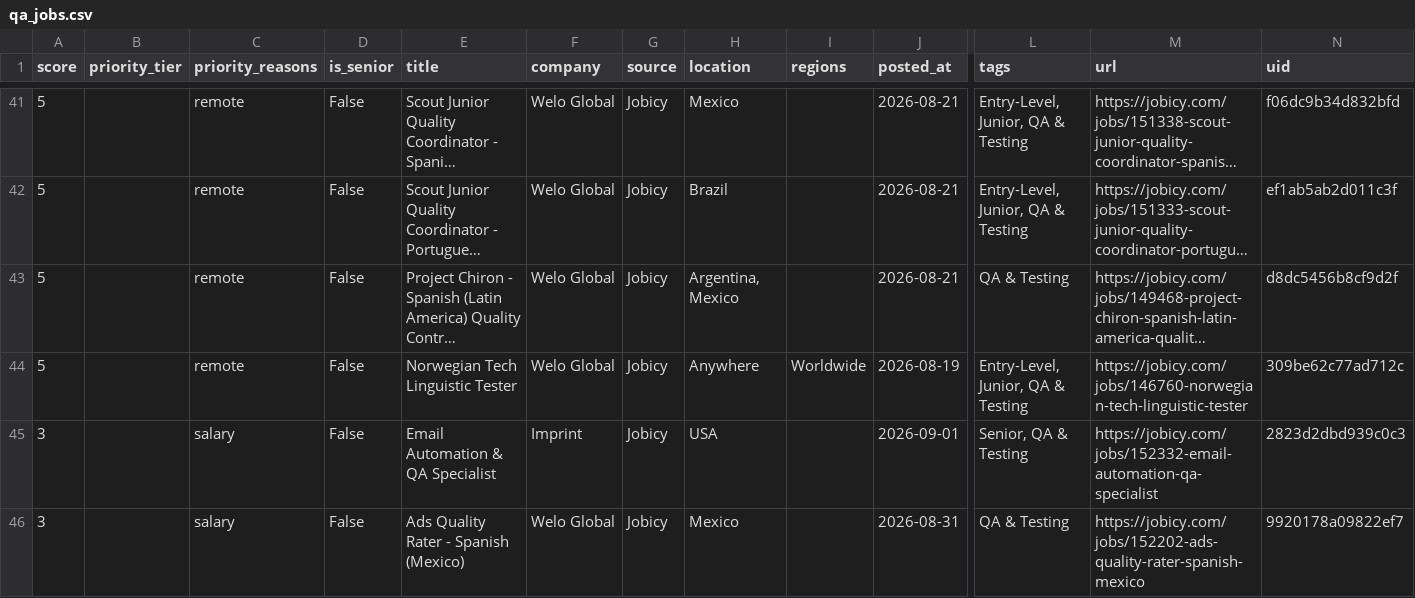
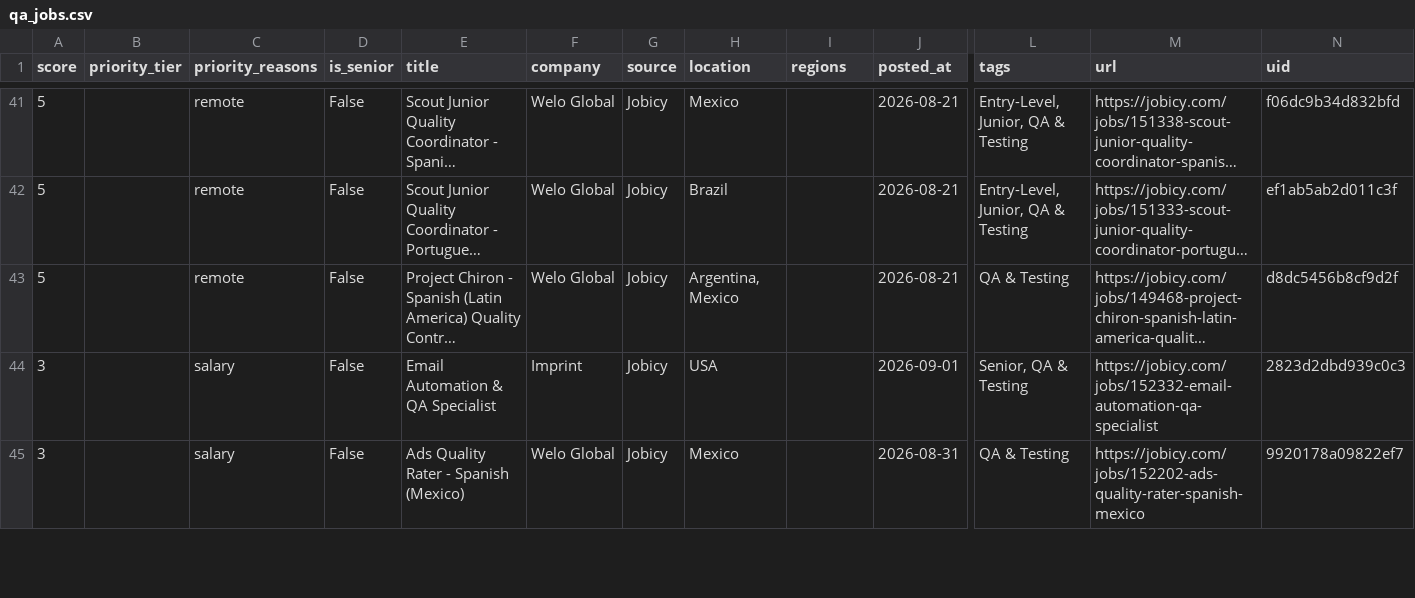
Before and after one commit to alif16syafri/job-scanner, a CSV file: output/qa_jobs.csv, drawn as a sheet; only a part is shown, gaps mark what is left out; long unchanged cells end in …; removed rows and columns are numbered as before the commit, all else as after; rows hold the shown columns only; the diff covers the shown part only; the diff names each change by its address in the sheet, - before the commit and + after, or states it on an @@ line.

```diff
--- a/output/qa_jobs.csv
+++ b/output/qa_jobs.csv
-row 44: 5 |  | remote | False | Norwegian Tech Linguistic Tester | Welo Global | Jobicy | Anywhere | Worldwide | 2026-08-19 | Entry-Level, Junior, QA & Testing | https://jobicy.com/jobs/146760-norwegian-tech-linguistic-tester | 309be62c77ad712c
```
Also changed, not shown: 2 added rows, 2 removed rows and 16 edited cells elsewhere in this file, 2 other files.
